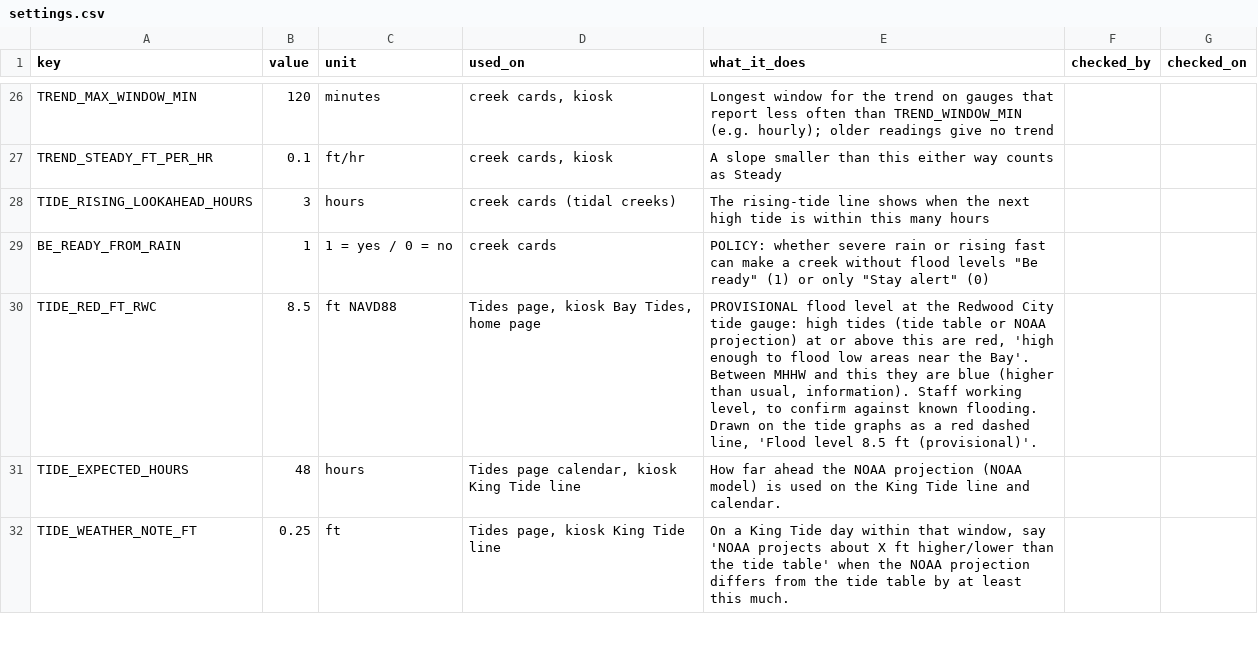
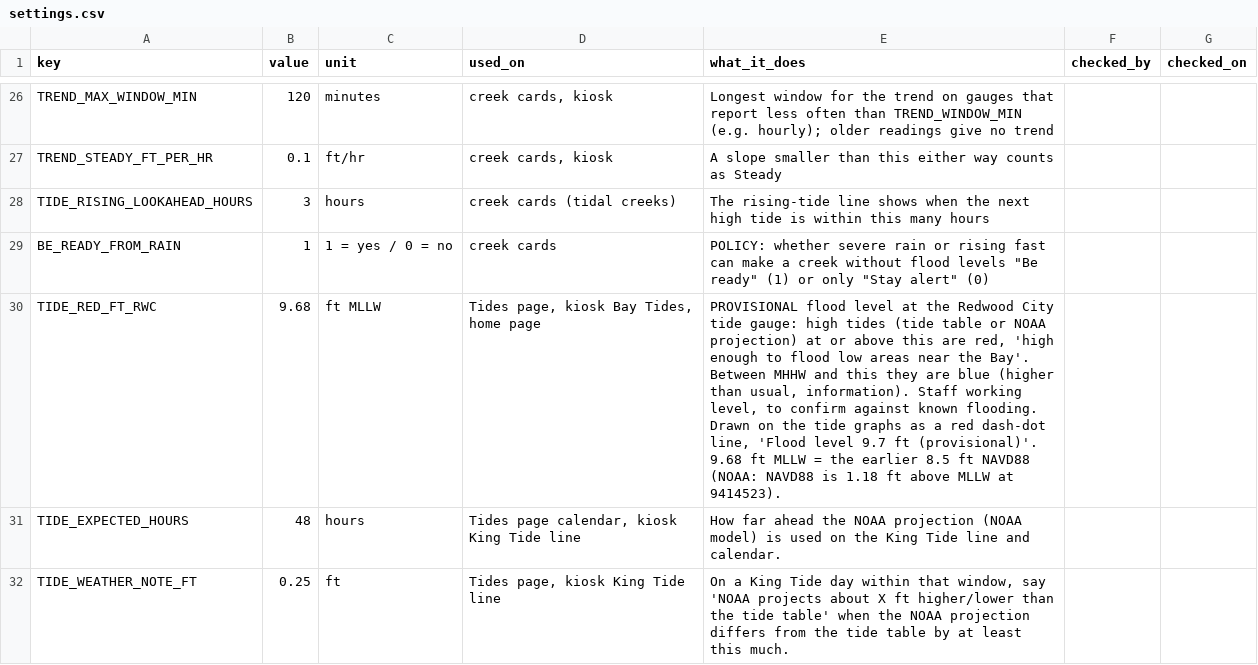
Before and after one commit to OneShorelineSMC/oneshorelinefews, a CSV file: lookups/settings.csv, drawn as a sheet; only a part is shown, gaps mark what is left out.

```diff
--- a/lookups/settings.csv
+++ b/lookups/settings.csv
@@ -29,3 +29,3 @@ TIDE_RISING_LOOKAHEAD_HOURS,3,hours,creek cards (tidal creeks),The rising-tide l
 BE_READY_FROM_RAIN,1,1 = yes / 0 = no,creek cards,"POLICY: whether severe rain or rising fast can make a creek without flood levels ""Be ready"" (1) or only ""Stay alert"" (0)",,
-TIDE_RED_FT_RWC,8.5,ft NAVD88,"Tides page, kiosk Bay Tides, home page","PROVISIONAL flood level at the Redwood City tide gauge: high tides (tide table or NOAA projection) at or above this are red, 'high enough to flood low areas near the Bay'. Between MHHW and this they are blue (higher than usual, information). Staff working level, to confirm against known flooding. Drawn on the tide graphs as a red dashed line, 'Flood level 8.5 ft (provisional)'.",,
+TIDE_RED_FT_RWC,9.68,ft MLLW,"Tides page, kiosk Bay Tides, home page","PROVISIONAL flood level at the Redwood City tide gauge: high tides (tide table or NOAA projection) at or above this are red, 'high enough to flood low areas near the Bay'. Between MHHW and this they are blue (higher than usual, information). Staff working level, to confirm against known flooding. Drawn on the tide graphs as a red dash-dot line, 'Flood level 9.7 ft (provisional)'. 9.68 ft MLLW = the earlier 8.5 ft NAVD88 (NOAA: NAVD88 is 1.18 ft above MLLW at 9414523).",,
 TIDE_EXPECTED_HOURS,48,hours,"Tides page calendar, kiosk King Tide line",How far ahead the NOAA projection (NOAA model) is used on the King Tide line and calendar.,,
```
Also changed, not shown: lookups/display_text.csv, lookups/thresholds.csv, 3 other files.
